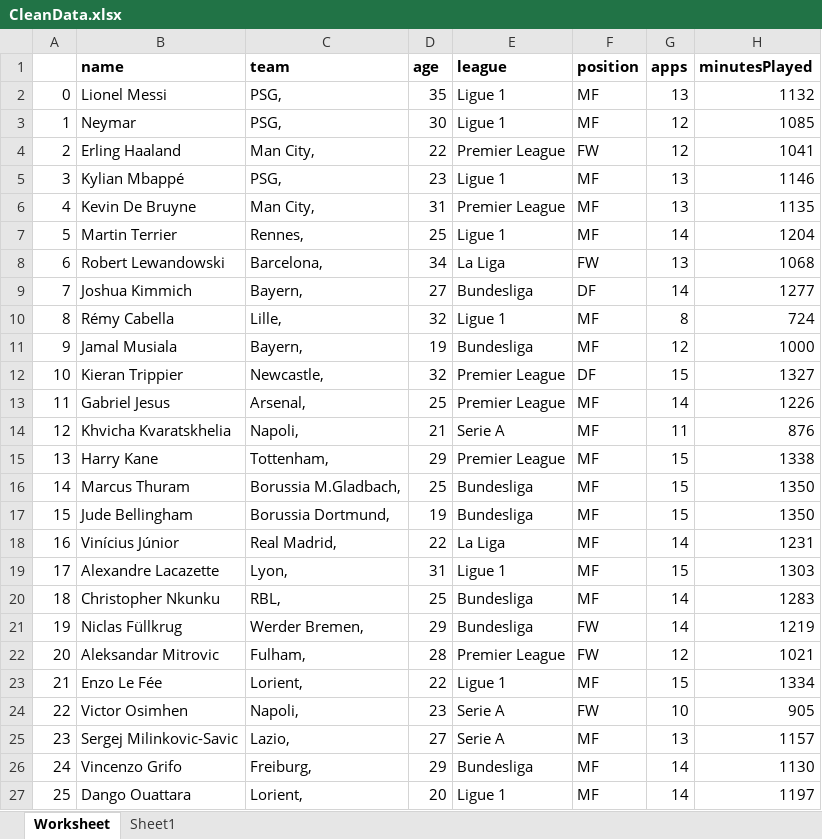
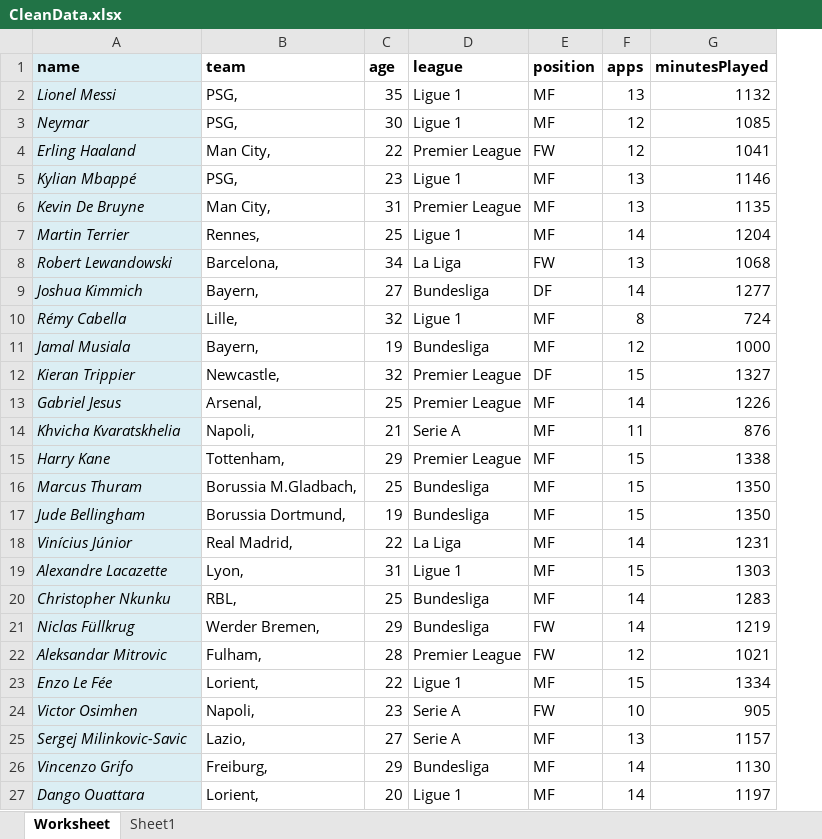
Before and after one commit to NguyenDuy-Tien/FootballAnalytics, an Excel workbook: Data/ProcessedData/CleanData.xlsx, sheet Worksheet, drawn as a sheet; only a part is shown; values as stored, in another font and other column widths than the file's, no borders; removed rows and columns are numbered as before the commit, all else as after; the diff covers the shown part only; the diff names each change by its address in the sheet, - before the commit and + after, or states it on an @@ line.

Commit message:
update data

```diff
--- a/Data/ProcessedData/CleanData.xlsx (sheet Worksheet)
+++ b/Data/ProcessedData/CleanData.xlsx (sheet Worksheet)
-column A, rows 2-27: 0 | 1 | 2 | 3 | 4 | 5 | 6 | 7 | 8 | 9 | 10 | 11 | 12 | 13 | 14 | 15 | 16 | 17 | 18 | 19 | 20 | 21 | 22 | 23 | 24 | 25
-A1:A27 fill: none
+A1:A27 fill: #DBEEF4
-A2:A27 italic: off
+A2:A27 italic: on
```
Also changed, not shown: cell formats elsewhere in this sheet, formulas that keep their value.
